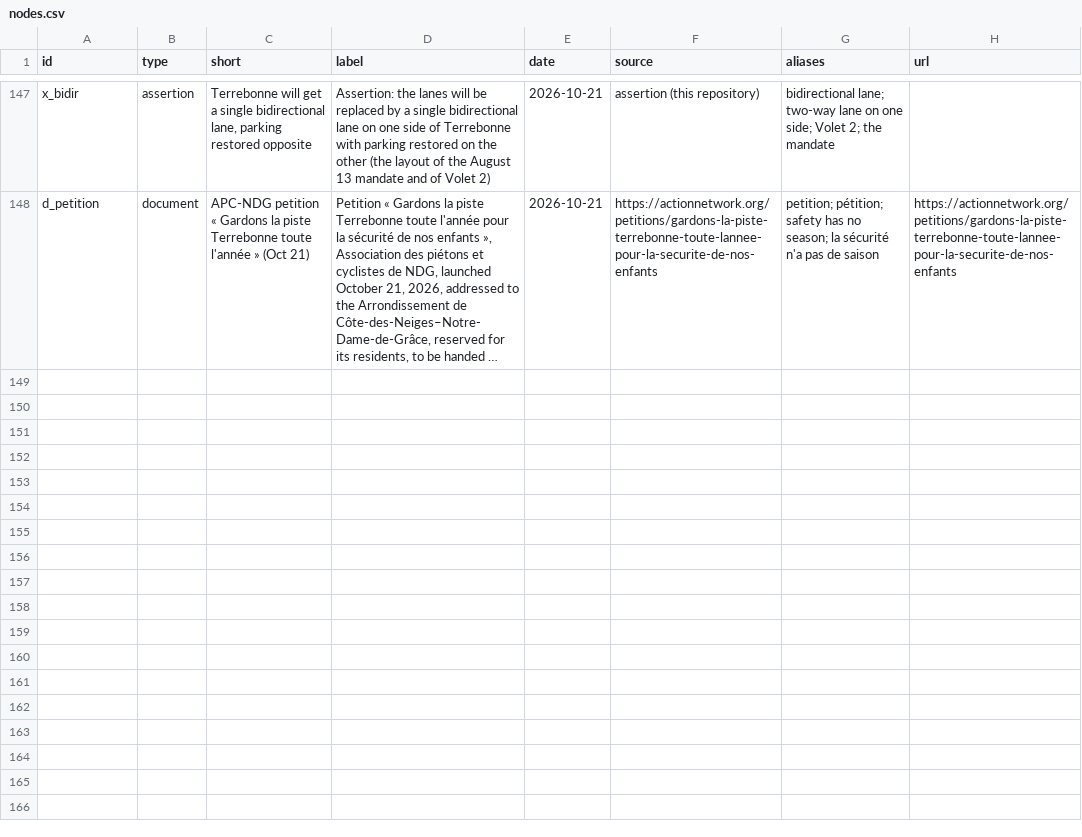
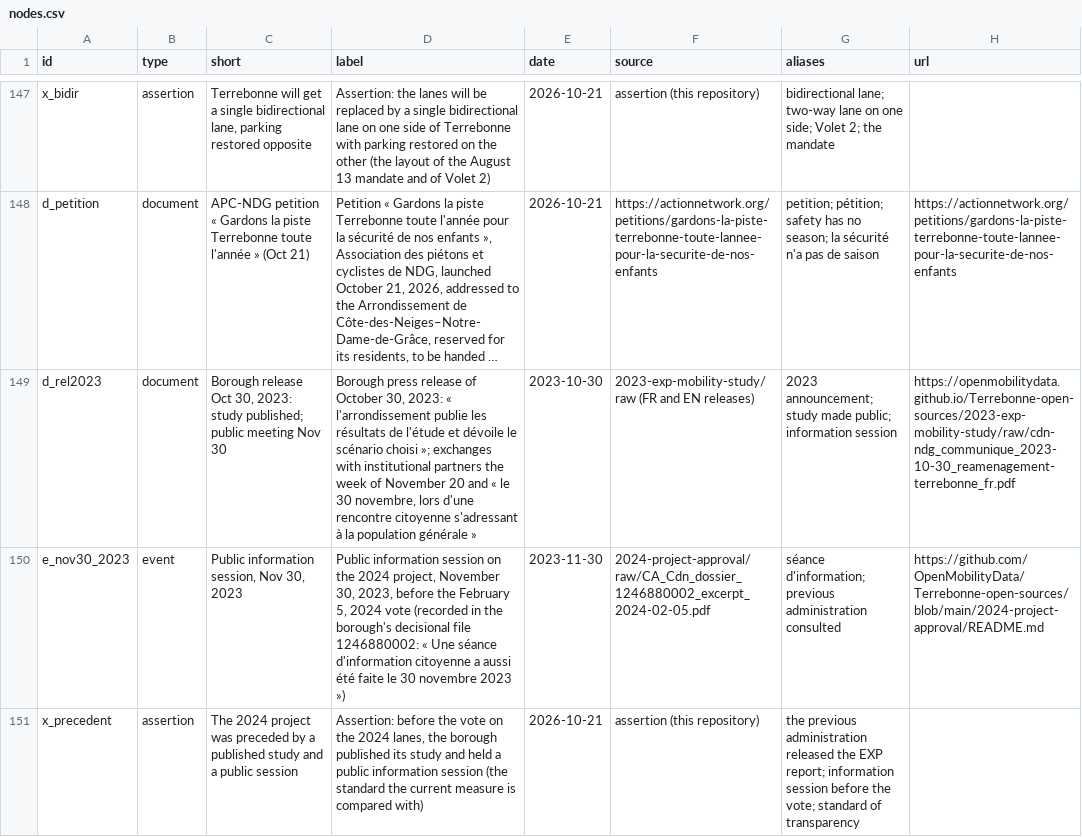
Before and after one commit to OpenMobilityData/Terrebonne-open-sources, a CSV file: 2026-evidence-graph/nodes.csv, drawn as a sheet; only a part is shown, gaps mark what is left out; long unchanged cells end in …; the diff names each change by its address in the sheet, - before the commit and + after, or states it on an @@ line.

```diff
--- a/2026-evidence-graph/nodes.csv
+++ b/2026-evidence-graph/nodes.csv
+row 149: d_rel2023 | document | Borough release Oct 30, 2023: study published; public meeting Nov 30 | Borough press release of October 30, 2023: « l'arrondissement publie les résultats de l'étude et dévoile le scénario choisi »; exchanges with institutional partners the week of November 20 and « le 30 novembre, lors d'une rencontre citoyenne s'adressant à la population générale » | 2023-10-30 | 2023-exp-mobility-study/raw (FR and EN releases) | 2023 announcement; study made public; information session | https://openmobilitydata.github.io/Terrebonne-open-sources/2023-exp-mobility-study/raw/cdn-ndg_communique_2023-10-30_reamenagement-terrebonne_fr.pdf
+row 150: e_nov30_2023 | event | Public information session, Nov 30, 2023 | Public information session on the 2024 project, November 30, 2023, before the February 5, 2024 vote (recorded in the borough's decisional file 1246880002: « Une séance d'information citoyenne a aussi été faite le 30 novembre 2023 ») | 2023-11-30 | 2024-project-approval/raw/CA_Cdn_dossier_1246880002_excerpt_2024-02-05.pdf | séance d'information; previous administration consulted | https://github.com/OpenMobilityData/Terrebonne-open-sources/blob/main/2024-project-approval/README.md
+row 151: x_precedent | assertion | The 2024 project was preceded by a published study and a public session | Assertion: before the vote on the 2024 lanes, the borough published its study and held a public information session (the standard the current measure is compared with) | 2026-10-21 | assertion (this repository) | the previous administration released the EXP report; information session before the vote; standard of transparency
```
Also changed, not shown: 2026-evidence-graph/edges.csv, 2026-evidence-graph/questions.csv, 7 other files.
